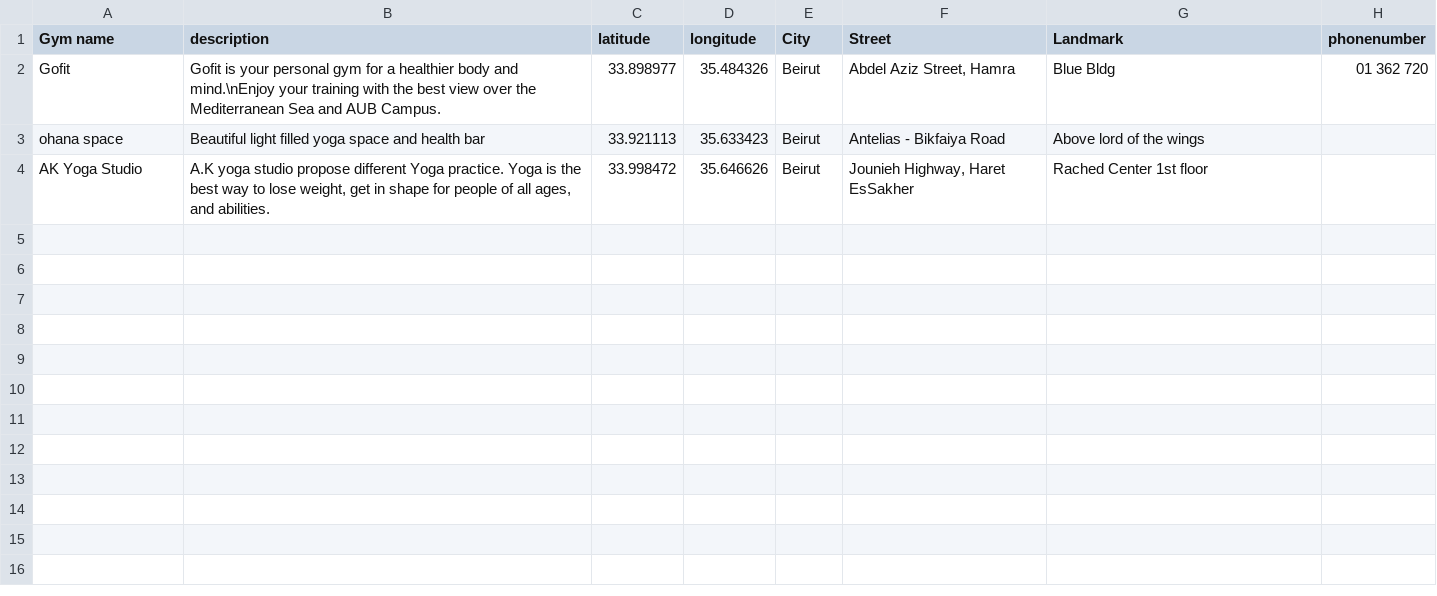
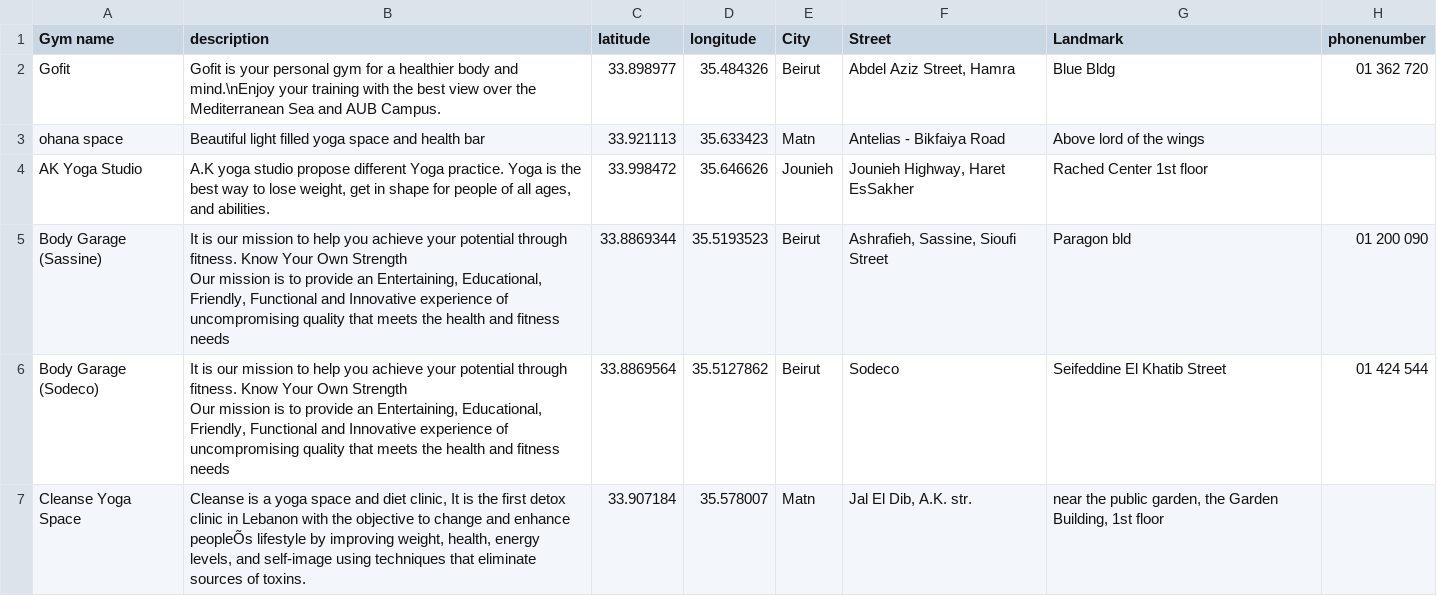
Before and after one commit to asa644/ryada_platform, a CSV file: lib/seeds/studios.csv, drawn as a sheet; ↵ is a line break in a cell; the diff names each change by its address in the sheet, - before the commit and + after, or states it on an @@ line.

```diff
--- a/lib/seeds/studios.csv
+++ b/lib/seeds/studios.csv
-E3 (City): Beirut
+E3 (City): Matn
-E4 (City): Beirut
+E4 (City): Jounieh
+row 5: Body Garage (Sassine) | It is our mission to help you achieve your potential through fitness. Know Your Own Strength ↵ Our mission is to provide an Entertaining, Educational, Friendly, Functional and Innovative experience of uncompromising quality that meets the health and fitness needs | 33.8869344 | 35.5193523 | Beirut | Ashrafieh, Sassine, Sioufi Street | Paragon bld | 01 200 090
+row 6: Body Garage (Sodeco) | It is our mission to help you achieve your potential through fitness. Know Your Own Strength ↵ Our mission is to provide an Entertaining, Educational, Friendly, Functional and Innovative experience of uncompromising quality that meets the health and fitness needs | 33.8869564 | 35.5127862 | Beirut | Sodeco | Seifeddine El Khatib Street | 01 424 544
+row 7: Cleanse Yoga Space | Cleanse is a yoga space and diet clinic, It is the first detox clinic in Lebanon with the objective to change and enhance peopleÕs lifestyle by improving weight, health, energy levels, and self-image using techniques that eliminate sources of toxins. | 33.907184 | 35.578007 | Matn | Jal El Dib, A.K. str. | near the public garden, the Garden Building, 1st floor
```
Also changed, not shown: 2 other files.
